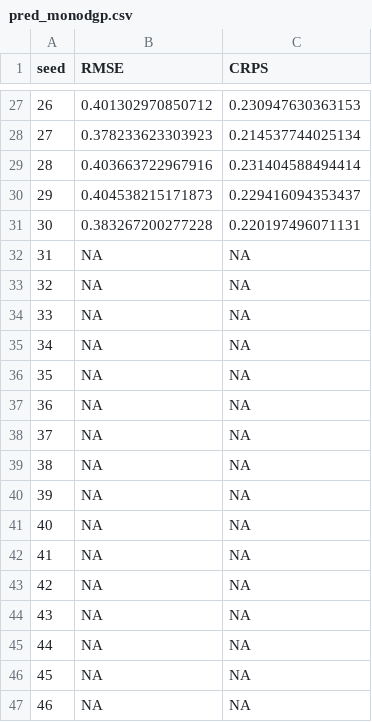
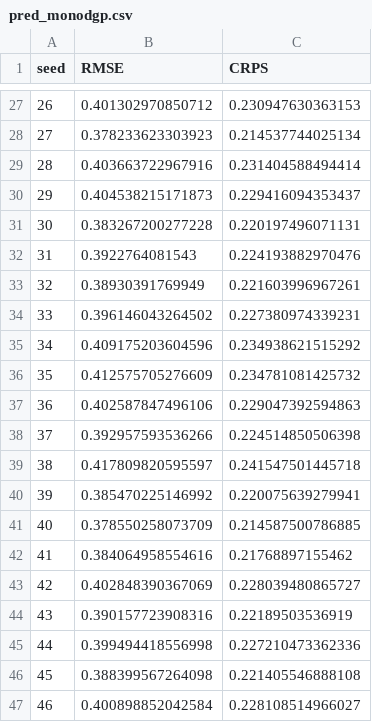
Before and after one commit to yaoyusi1109/surrogate_llnl, a CSV file: varselect/ignition/results/pred_monodgp.csv, drawn as a sheet; only a part is shown, gaps mark what is left out; the diff covers the shown part only.

Commit message:
50 reps of ignition monodgp

```diff
--- a/varselect/ignition/results/pred_monodgp.csv
+++ b/varselect/ignition/results/pred_monodgp.csv
@@ -31,17 +31,17 @@
 30,0.383267200277228,0.220197496071131
-31,NA,NA
-32,NA,NA
-33,NA,NA
-34,NA,NA
-35,NA,NA
-36,NA,NA
-37,NA,NA
-38,NA,NA
-39,NA,NA
-40,NA,NA
-41,NA,NA
-42,NA,NA
-43,NA,NA
-44,NA,NA
-45,NA,NA
-46,NA,NA
+31,0.3922764081543,0.224193882970476
+32,0.38930391769949,0.221603996967261
+33,0.396146043264502,0.227380974339231
+34,0.409175203604596,0.234938621515292
+35,0.412575705276609,0.234781081425732
+36,0.402587847496106,0.229047392594863
+37,0.392957593536266,0.224514850506398
+38,0.417809820595597,0.241547501445718
+39,0.385470225146992,0.220075639279941
+40,0.378550258073709,0.214587500786885
+41,0.384064958554616,0.21768897155462
+42,0.402848390367069,0.228039480865727
+43,0.390157723908316,0.22189503536919
+44,0.399494418556998,0.227210473362336
+45,0.388399567264098,0.221405546888108
+46,0.400898852042584,0.228108514966027
```
Also changed, not shown: 8 edited cells elsewhere in this file, 21 other files.
